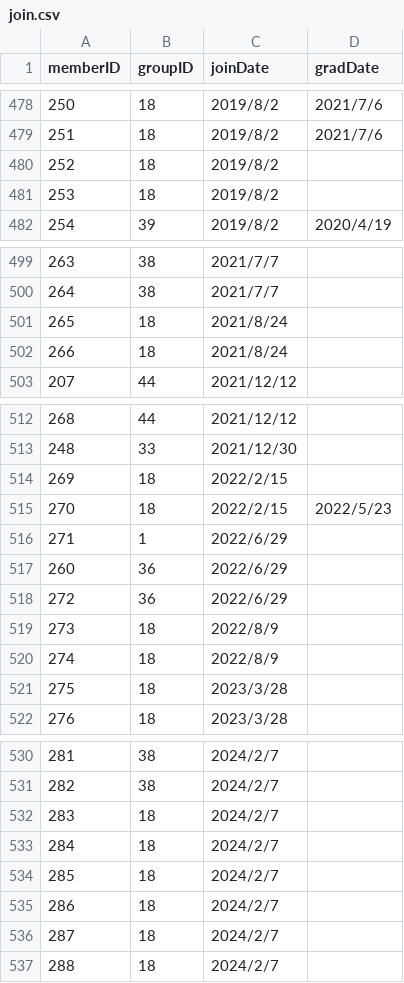
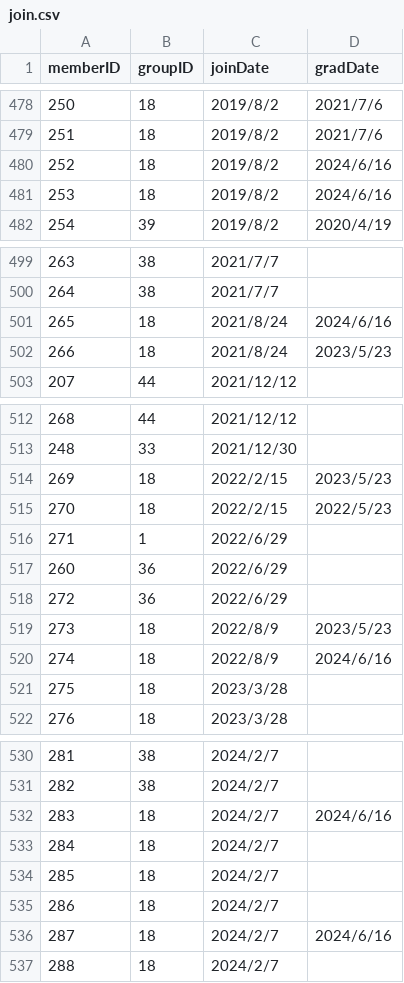
Before and after one commit to xxgentaroxx/HP_DB, a CSV file: join.csv, drawn as a sheet; only a part is shown, gaps mark what is left out; the diff covers the shown part only.

Commit message:
研修生昇格組の情報更新

```diff
--- a/join.csv
+++ b/join.csv
@@ -479,4 +479,4 @@
 251,18,2019/8/2,2021/7/6
-252,18,2019/8/2,
-253,18,2019/8/2,
+252,18,2019/8/2,2024/6/16
+253,18,2019/8/2,2024/6/16
 254,39,2019/8/2,2020/4/19
@@ -500,4 +500,4 @@
 264,38,2021/7/7,
-265,18,2021/8/24,
-266,18,2021/8/24,
+265,18,2021/8/24,2024/6/16
+266,18,2021/8/24,2023/5/23
 207,44,2021/12/12,
@@ -513,3 +513,3 @@
 248,33,2021/12/30,
-269,18,2022/2/15,
+269,18,2022/2/15,2023/5/23
 270,18,2022/2/15,2022/5/23
@@ -518,4 +518,4 @@
 272,36,2022/6/29,
-273,18,2022/8/9,
-274,18,2022/8/9,
+273,18,2022/8/9,2023/5/23
+274,18,2022/8/9,2024/6/16
 275,18,2023/3/28,
@@ -531,3 +531,3 @@
 282,38,2024/2/7,
-283,18,2024/2/7,
+283,18,2024/2/7,2024/6/16
 284,18,2024/2/7,
@@ -535,3 +535,3 @@
 286,18,2024/2/7,
-287,18,2024/2/7,
+287,18,2024/2/7,2024/6/16
 288,18,2024/2/7,
```
Also changed, not shown: 2 edited cells elsewhere in this file.
